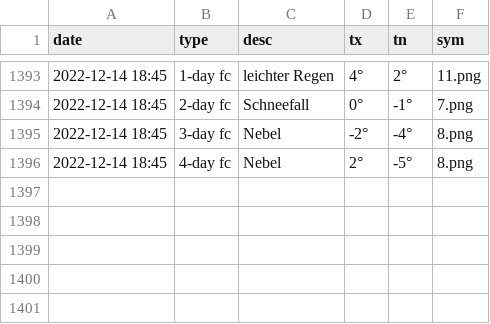
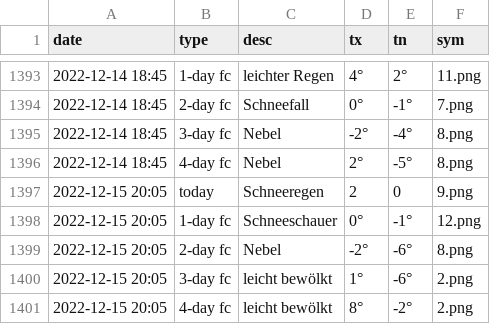
Before and after one commit to amannj/Scrapeo, a CSV file: data/Basel.csv, drawn as a sheet; only a part is shown, gaps mark what is left out; the diff names each change by its address in the sheet, - before the commit and + after, or states it on an @@ line.

```diff
--- a/data/Basel.csv
+++ b/data/Basel.csv
+row 1397: 2022-12-15 20:05 | today | Schneeregen | 2 | 0 | 9.png
+row 1398: 2022-12-15 20:05 | 1-day fc | Schneeschauer | 0° | -1° | 12.png
+row 1399: 2022-12-15 20:05 | 2-day fc | Nebel | -2° | -6° | 8.png
+row 1400: 2022-12-15 20:05 | 3-day fc | leicht bewölkt | 1° | -6° | 2.png
+row 1401: 2022-12-15 20:05 | 4-day fc | leicht bewölkt | 8° | -2° | 2.png
```
Also changed, not shown: data/Brig.csv, data/Chur.csv, 6 other files.
